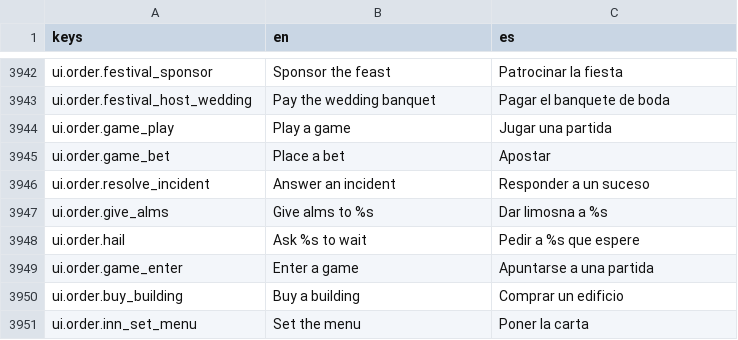
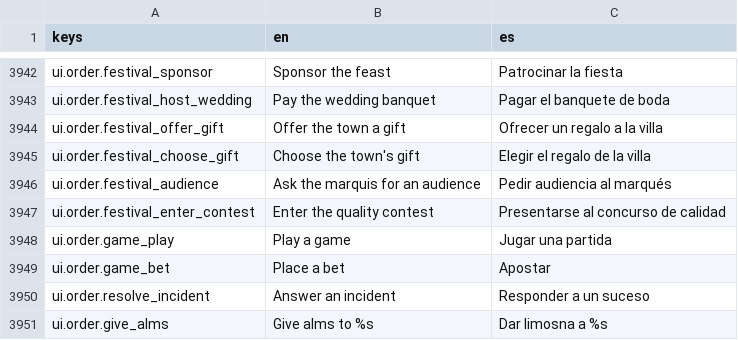
Before and after one commit to MiguelMolledo/GuildMaster, a CSV file: i18n/strings.csv, drawn as a sheet; only a part is shown, gaps mark what is left out; the shorter side is filled out with more unchanged rows.

```diff
--- a/i18n/strings.csv
+++ b/i18n/strings.csv
@@ -3947,2 +3947,6 @@ ui.order.festival_sponsor,Sponsor the feast,Patrocinar la fiesta
 ui.order.festival_host_wedding,Pay the wedding banquet,Pagar el banquete de boda
+ui.order.festival_offer_gift,Offer the town a gift,Ofrecer un regalo a la villa
+ui.order.festival_choose_gift,Choose the town's gift,Elegir el regalo de la villa
+ui.order.festival_audience,Ask the marquis for an audience,Pedir audiencia al marqués
+ui.order.festival_enter_contest,Enter the quality contest,Presentarse al concurso de calidad
 ui.order.game_play,Play a game,Jugar una partida
```
